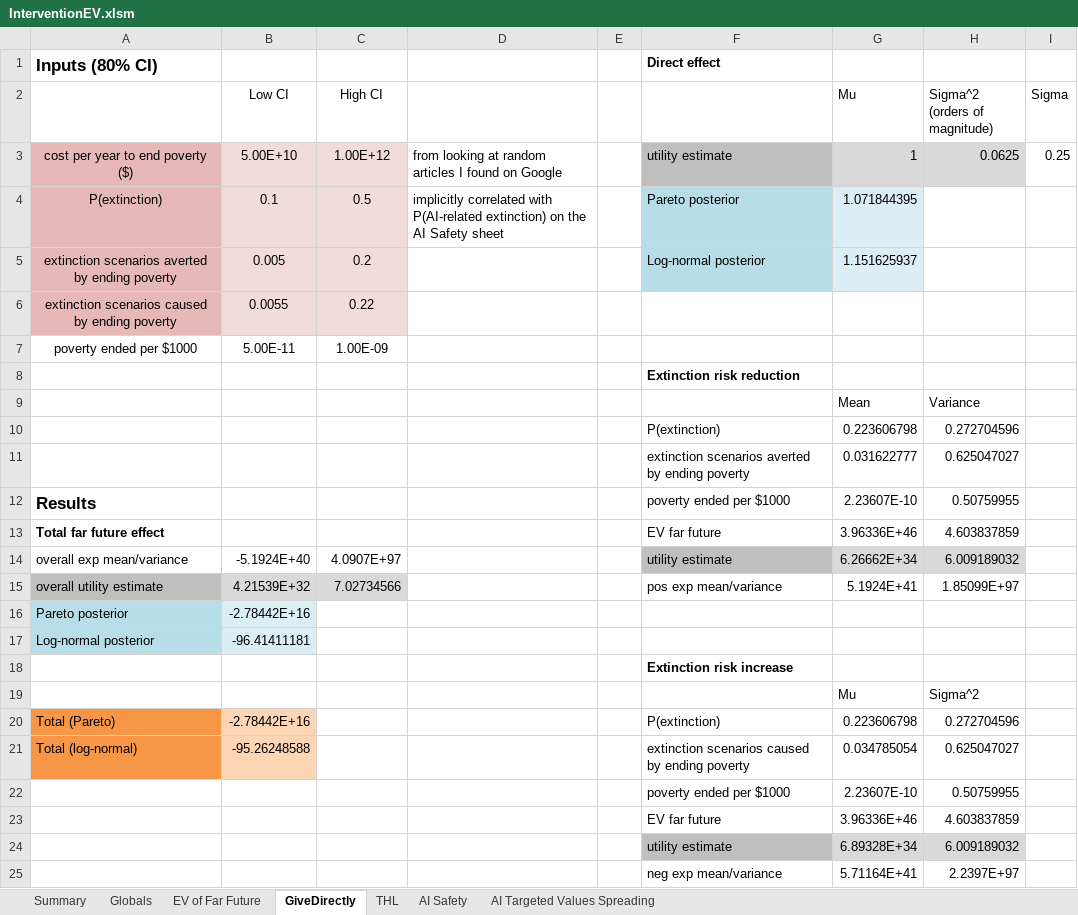
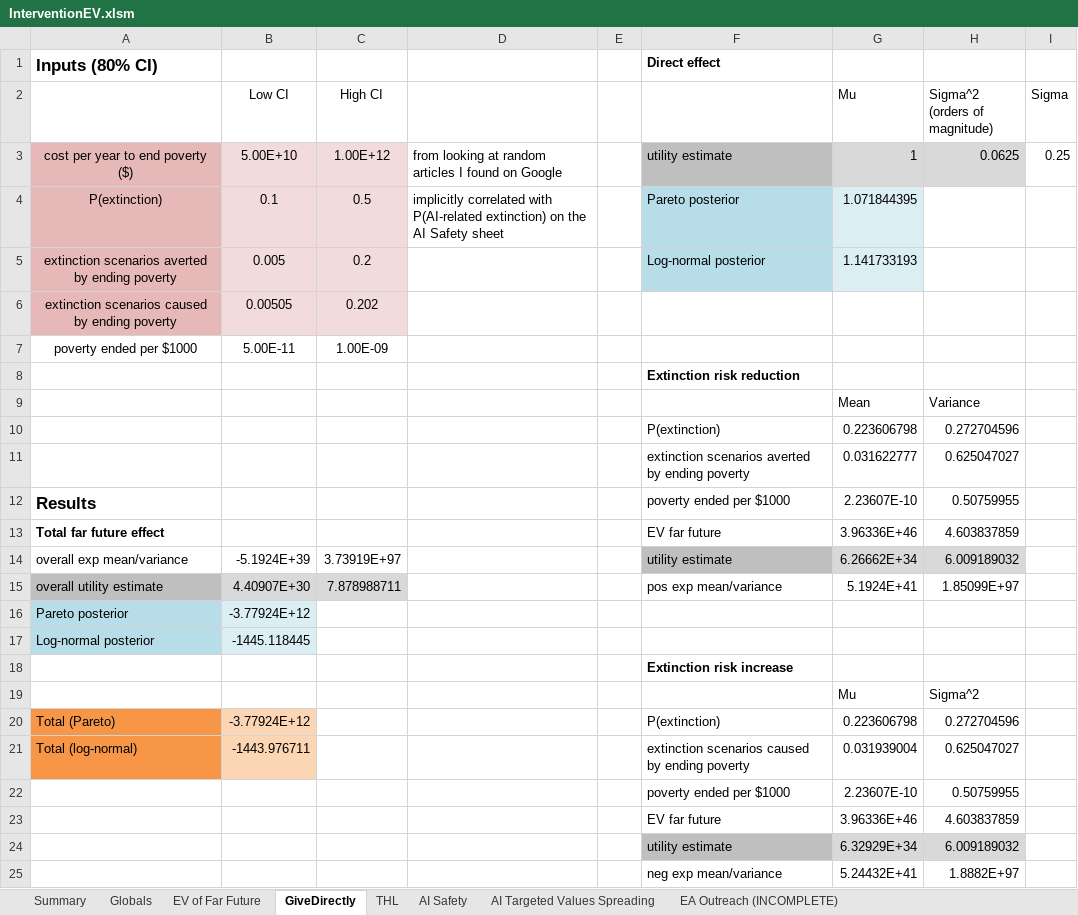
Before and after one commit to michaeldickens/Intervention-Quantitative-Model, an Excel workbook: InterventionEV.xlsm, sheet GiveDirectly, drawn as a sheet; values as stored, in another font and other column widths than the file's, no borders; removed rows and columns are numbered as before the commit, all else as after; the diff names each change by its address in the sheet, - before the commit and + after, or states it on an @@ line.

```diff
--- a/InterventionEV.xlsm (sheet GiveDirectly)
+++ b/InterventionEV.xlsm (sheet GiveDirectly)
+sheet tab: EA Outreach (INCOMPLETE)
-G5 (Mu): 1.151625937
+G5 (Mu): 1.141733193
-B6 (Low CI): 0.0055
+B6 (Low CI): 0.00505
-C6 (High CI): 0.22
+C6 (High CI): 0.202
-B14 (Low CI): -5.1924E+40
+B14 (Low CI): -5.1924E+39
-C14 (High CI): 4.0907E+97
+C14 (High CI): 3.73919E+97
-B15 (Low CI): 4.21539E+32
+B15 (Low CI): 4.40907E+30
-C15 (High CI): 7.02734566
+C15 (High CI): 7.878988711
-B16 (Low CI): -2.78442E+16
+B16 (Low CI): -3.77924E+12
-B17 (Low CI): -96.41411181
+B17 (Low CI): -1445.118445
-B20 (Low CI): -2.78442E+16
+B20 (Low CI): -3.77924E+12
-B21 (Low CI): -95.26248588
+B21 (Low CI): -1443.976711
-G21 (Mu): 0.034785054
+G21 (Mu): 0.031939004
-G24 (Mu): 6.89328E+34
+G24 (Mu): 6.32929E+34
-row 25:  |  |  |  |  | neg exp mean/variance | 5.71164E+41 | 2.2397E+97
+row 25:  |  |  |  |  | neg exp mean/variance | 5.24432E+41 | 1.8882E+97
```
Also changed, not shown: sheet AI Targeted Values Spreading, sheet THL, sheet Summary, sheet Globals, sheet AI Safety, formulas that keep their value, 1 other file.
